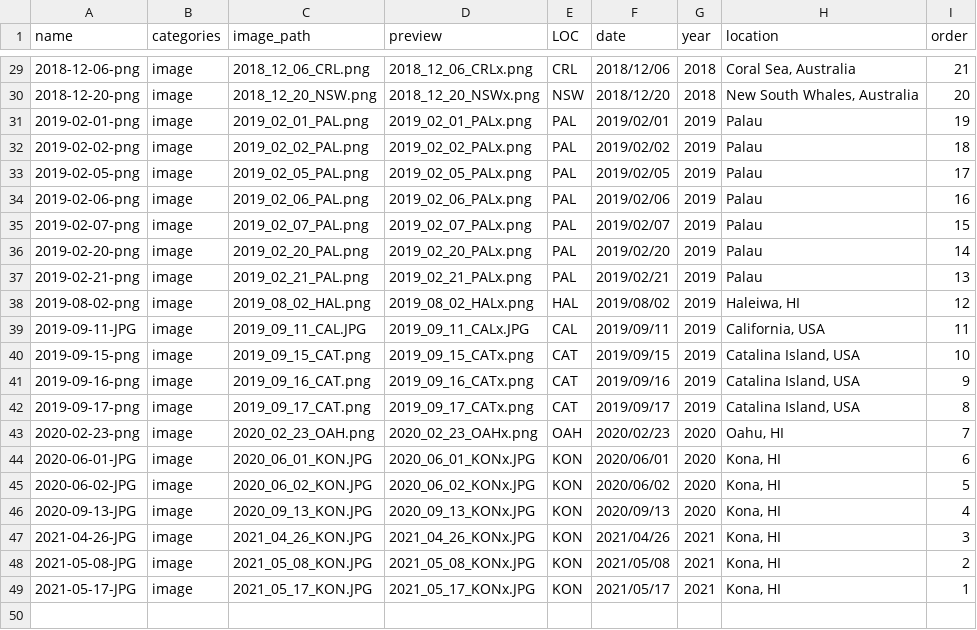
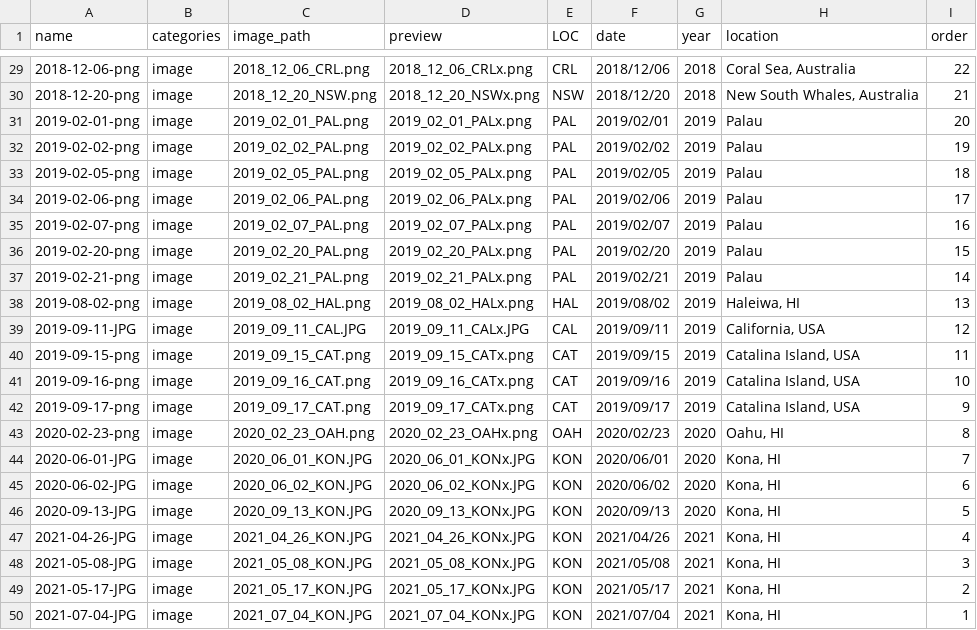
Before and after one commit to mikemcwilliam/mikemcwilliam.github.io, a CSV file: _data/gallery.csv, drawn as a sheet; only a part is shown, gaps mark what is left out; the diff covers the shown part only.

```diff
--- a/_data/gallery.csv
+++ b/_data/gallery.csv
@@ -29,21 +29,22 @@
-"2018-12-06-png","image","2018_12_06_CRL.png","2018_12_06_CRLx.png","CRL","2018/12/06","2018","Coral Sea, Australia",21
-"2018-12-20-png","image","2018_12_20_NSW.png","2018_12_20_NSWx.png","NSW","2018/12/20","2018","New South Whales, Australia",20
-"2019-02-01-png","image","2019_02_01_PAL.png","2019_02_01_PALx.png","PAL","2019/02/01","2019","Palau",19
-"2019-02-02-png","image","2019_02_02_PAL.png","2019_02_02_PALx.png","PAL","2019/02/02","2019","Palau",18
-"2019-02-05-png","image","2019_02_05_PAL.png","2019_02_05_PALx.png","PAL","2019/02/05","2019","Palau",17
-"2019-02-06-png","image","2019_02_06_PAL.png","2019_02_06_PALx.png","PAL","2019/02/06","2019","Palau",16
-"2019-02-07-png","image","2019_02_07_PAL.png","2019_02_07_PALx.png","PAL","2019/02/07","2019","Palau",15
-"2019-02-20-png","image","2019_02_20_PAL.png","2019_02_20_PALx.png","PAL","2019/02/20","2019","Palau",14
-"2019-02-21-png","image","2019_02_21_PAL.png","2019_02_21_PALx.png","PAL","2019/02/21","2019","Palau",13
-"2019-08-02-png","image","2019_08_02_HAL.png","2019_08_02_HALx.png","HAL","2019/08/02","2019","Haleiwa, HI",12
-"2019-09-11-JPG","image","2019_09_11_CAL.JPG","2019_09_11_CALx.JPG","CAL","2019/09/11","2019","California, USA",11
-"2019-09-15-png","image","2019_09_15_CAT.png","2019_09_15_CATx.png","CAT","2019/09/15","2019","Catalina Island, USA",10
-"2019-09-16-png","image","2019_09_16_CAT.png","2019_09_16_CATx.png","CAT","2019/09/16","2019","Catalina Island, USA",9
-"2019-09-17-png","image","2019_09_17_CAT.png","2019_09_17_CATx.png","CAT","2019/09/17","2019","Catalina Island, USA",8
-"2020-02-23-png","image","2020_02_23_OAH.png","2020_02_23_OAHx.png","OAH","2020/02/23","2020","Oahu, HI",7
-"2020-06-01-JPG","image","2020_06_01_KON.JPG","2020_06_01_KONx.JPG","KON","2020/06/01","2020","Kona, HI",6
-"2020-06-02-JPG","image","2020_06_02_KON.JPG","2020_06_02_KONx.JPG","KON","2020/06/02","2020","Kona, HI",5
-"2020-09-13-JPG","image","2020_09_13_KON.JPG","2020_09_13_KONx.JPG","KON","2020/09/13","2020","Kona, HI",4
-"2021-04-26-JPG","image","2021_04_26_KON.JPG","2021_04_26_KONx.JPG","KON","2021/04/26","2021","Kona, HI",3
-"2021-05-08-JPG","image","2021_05_08_KON.JPG","2021_05_08_KONx.JPG","KON","2021/05/08","2021","Kona, HI",2
-"2021-05-17-JPG","image","2021_05_17_KON.JPG","2021_05_17_KONx.JPG","KON","2021/05/17","2021","Kona, HI",1
+"2018-12-06-png","image","2018_12_06_CRL.png","2018_12_06_CRLx.png","CRL","2018/12/06","2018","Coral Sea, Australia",22
+"2018-12-20-png","image","2018_12_20_NSW.png","2018_12_20_NSWx.png","NSW","2018/12/20","2018","New South Whales, Australia",21
+"2019-02-01-png","image","2019_02_01_PAL.png","2019_02_01_PALx.png","PAL","2019/02/01","2019","Palau",20
+"2019-02-02-png","image","2019_02_02_PAL.png","2019_02_02_PALx.png","PAL","2019/02/02","2019","Palau",19
+"2019-02-05-png","image","2019_02_05_PAL.png","2019_02_05_PALx.png","PAL","2019/02/05","2019","Palau",18
+"2019-02-06-png","image","2019_02_06_PAL.png","2019_02_06_PALx.png","PAL","2019/02/06","2019","Palau",17
+"2019-02-07-png","image","2019_02_07_PAL.png","2019_02_07_PALx.png","PAL","2019/02/07","2019","Palau",16
+"2019-02-20-png","image","2019_02_20_PAL.png","2019_02_20_PALx.png","PAL","2019/02/20","2019","Palau",15
+"2019-02-21-png","image","2019_02_21_PAL.png","2019_02_21_PALx.png","PAL","2019/02/21","2019","Palau",14
+"2019-08-02-png","image","2019_08_02_HAL.png","2019_08_02_HALx.png","HAL","2019/08/02","2019","Haleiwa, HI",13
+"2019-09-11-JPG","image","2019_09_11_CAL.JPG","2019_09_11_CALx.JPG","CAL","2019/09/11","2019","California, USA",12
+"2019-09-15-png","image","2019_09_15_CAT.png","2019_09_15_CATx.png","CAT","2019/09/15","2019","Catalina Island, USA",11
+"2019-09-16-png","image","2019_09_16_CAT.png","2019_09_16_CATx.png","CAT","2019/09/16","2019","Catalina Island, USA",10
+"2019-09-17-png","image","2019_09_17_CAT.png","2019_09_17_CATx.png","CAT","2019/09/17","2019","Catalina Island, USA",9
+"2020-02-23-png","image","2020_02_23_OAH.png","2020_02_23_OAHx.png","OAH","2020/02/23","2020","Oahu, HI",8
+"2020-06-01-JPG","image","2020_06_01_KON.JPG","2020_06_01_KONx.JPG","KON","2020/06/01","2020","Kona, HI",7
+"2020-06-02-JPG","image","2020_06_02_KON.JPG","2020_06_02_KONx.JPG","KON","2020/06/02","2020","Kona, HI",6
+"2020-09-13-JPG","image","2020_09_13_KON.JPG","2020_09_13_KONx.JPG","KON","2020/09/13","2020","Kona, HI",5
+"2021-04-26-JPG","image","2021_04_26_KON.JPG","2021_04_26_KONx.JPG","KON","2021/04/26","2021","Kona, HI",4
+"2021-05-08-JPG","image","2021_05_08_KON.JPG","2021_05_08_KONx.JPG","KON","2021/05/08","2021","Kona, HI",3
+"2021-05-17-JPG","image","2021_05_17_KON.JPG","2021_05_17_KONx.JPG","KON","2021/05/17","2021","Kona, HI",2
+"2021-07-04-JPG","image","2021_07_04_KON.JPG","2021_07_04_KONx.JPG","KON","2021/07/04","2021","Kona, HI",1
```
Also changed, not shown: 27 edited cells elsewhere in this file, 5 other files.
